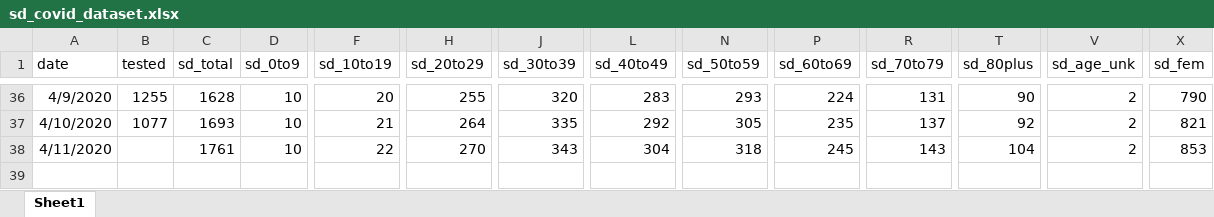
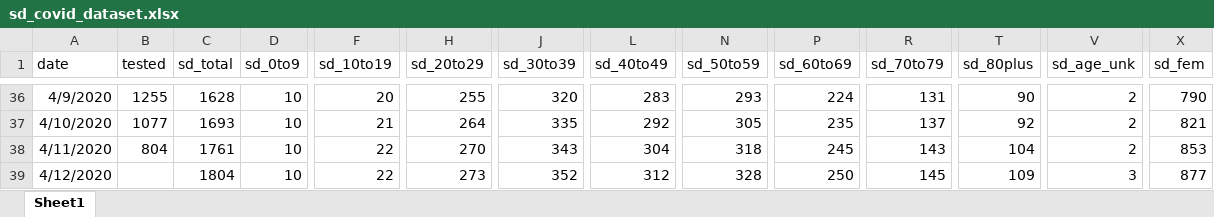
Before and after one commit to menis/sd_covid, an Excel workbook: sd_covid_dataset.xlsx, sheet Sheet1, drawn as a sheet; only a part is shown, gaps mark what is left out; values as stored, in another font and other column widths than the file's, no borders; rows hold the shown columns only; the diff names each change by its address in the sheet, - before the commit and + after, or states it on an @@ line.

Commit message:
Data from April 12

```diff
--- a/sd_covid_dataset.xlsx (sheet Sheet1)
+++ b/sd_covid_dataset.xlsx (sheet Sheet1)
-B38 (tested): (empty)
+B38 (tested): 804
+row 39: 4/12/2020 |  | 1804 | 10 | 22 | 273 | 352 | 312 | 328 | 250 | 145 | 109 | 3 | 877
```
Also changed, not shown: 22 other files.
